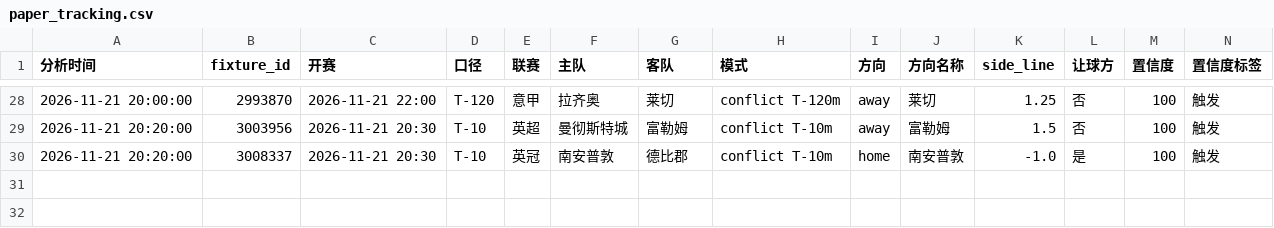
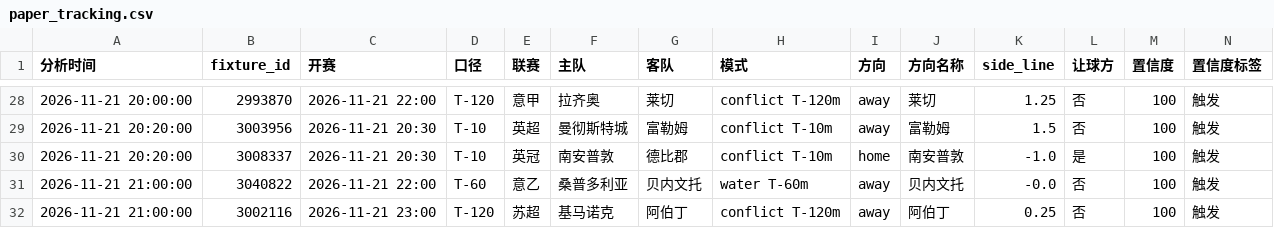
Before and after one commit to housan321/football-rule-engine, a CSV file: tracking/paper_tracking.csv, drawn as a sheet; only a part is shown, gaps mark what is left out; rows hold the shown columns only; the diff names each change by its address in the sheet, - before the commit and + after, or states it on an @@ line.

```diff
--- a/tracking/paper_tracking.csv
+++ b/tracking/paper_tracking.csv
+row 31: 2026-11-21 21:00:00 | 3040822 | 2026-11-21 22:00 | T-60 | 意乙 | 桑普多利亚 | 贝内文托 | water T-60m | away | 贝内文托 | -0.0 | 否 | 100 | 触发
+row 32: 2026-11-21 21:00:00 | 3002116 | 2026-11-21 23:00 | T-120 | 苏超 | 基马诺克 | 阿伯丁 | conflict T-120m | away | 阿伯丁 | 0.25 | 否 | 100 | 触发
```
Also changed, not shown: 1 other file.
